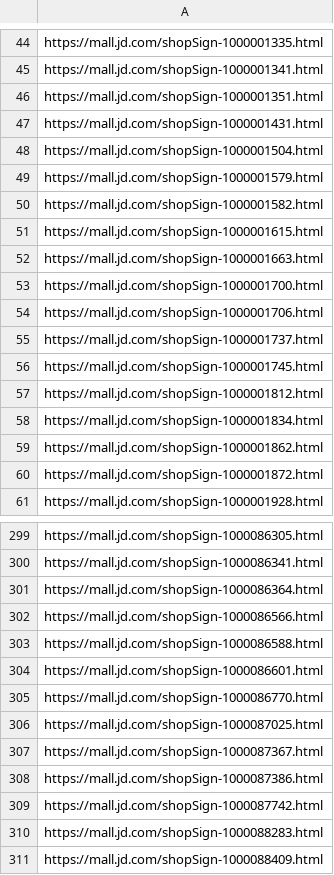
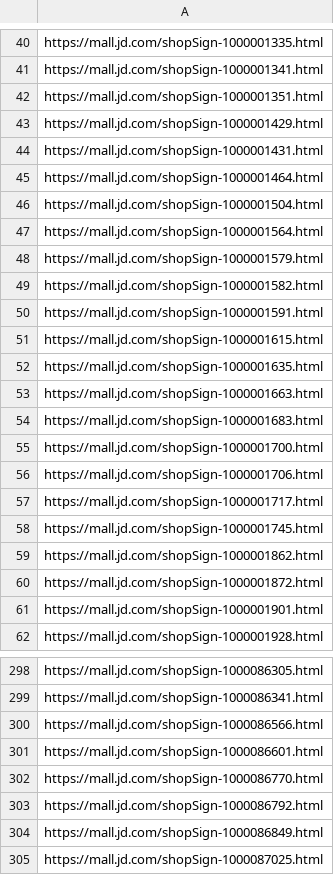
Before and after one commit to gogodick/jd-tools, a CSV file: my_shop.csv, drawn as a sheet; only a part is shown, gaps mark what is left out; the shorter side is filled out with more unchanged rows; the diff covers the shown part only.

```diff
--- a/my_shop.csv
+++ b/my_shop.csv
@@ -46,16 +42,21 @@ https://mall.jd.com/shopSign-1000001341.html
 https://mall.jd.com/shopSign-1000001351.html
+https://mall.jd.com/shopSign-1000001429.html
 https://mall.jd.com/shopSign-1000001431.html
+https://mall.jd.com/shopSign-1000001464.html
 https://mall.jd.com/shopSign-1000001504.html
+https://mall.jd.com/shopSign-1000001564.html
 https://mall.jd.com/shopSign-1000001579.html
 https://mall.jd.com/shopSign-1000001582.html
+https://mall.jd.com/shopSign-1000001591.html
 https://mall.jd.com/shopSign-1000001615.html
+https://mall.jd.com/shopSign-1000001635.html
 https://mall.jd.com/shopSign-1000001663.html
+https://mall.jd.com/shopSign-1000001683.html
 https://mall.jd.com/shopSign-1000001700.html
 https://mall.jd.com/shopSign-1000001706.html
-https://mall.jd.com/shopSign-1000001737.html
+https://mall.jd.com/shopSign-1000001717.html
 https://mall.jd.com/shopSign-1000001745.html
-https://mall.jd.com/shopSign-1000001812.html
-https://mall.jd.com/shopSign-1000001834.html
 https://mall.jd.com/shopSign-1000001862.html
 https://mall.jd.com/shopSign-1000001872.html
+https://mall.jd.com/shopSign-1000001901.html
 https://mall.jd.com/shopSign-1000001928.html
@@ -300,7 +299,7 @@ https://mall.jd.com/shopSign-1000086305.html
 https://mall.jd.com/shopSign-1000086341.html
-https://mall.jd.com/shopSign-1000086364.html
 https://mall.jd.com/shopSign-1000086566.html
-https://mall.jd.com/shopSign-1000086588.html
 https://mall.jd.com/shopSign-1000086601.html
 https://mall.jd.com/shopSign-1000086770.html
+https://mall.jd.com/shopSign-1000086792.html
+https://mall.jd.com/shopSign-1000086849.html
 https://mall.jd.com/shopSign-1000087025.html
```
Also changed, not shown: 46 added rows, 42 removed rows and 16 edited cells elsewhere in this file, 1 other file.
